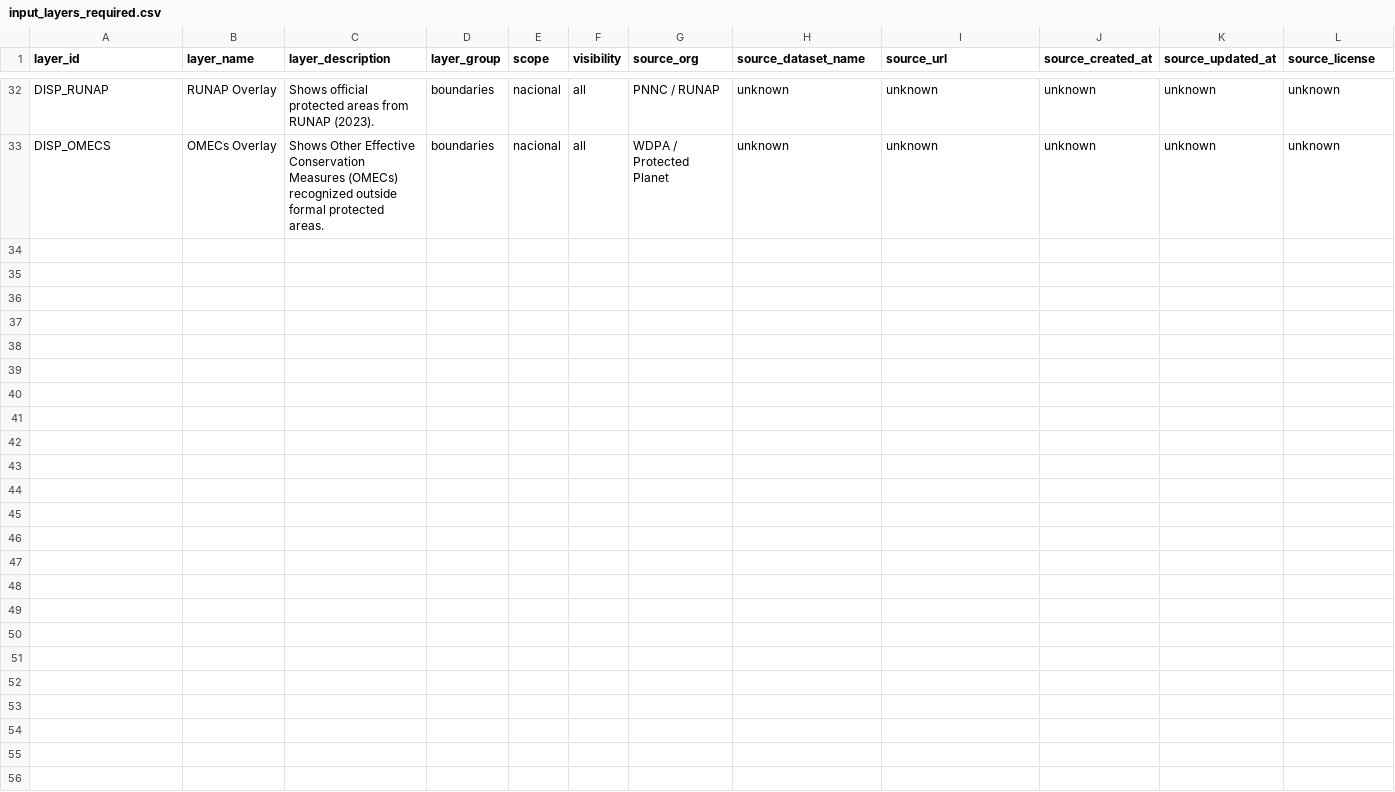
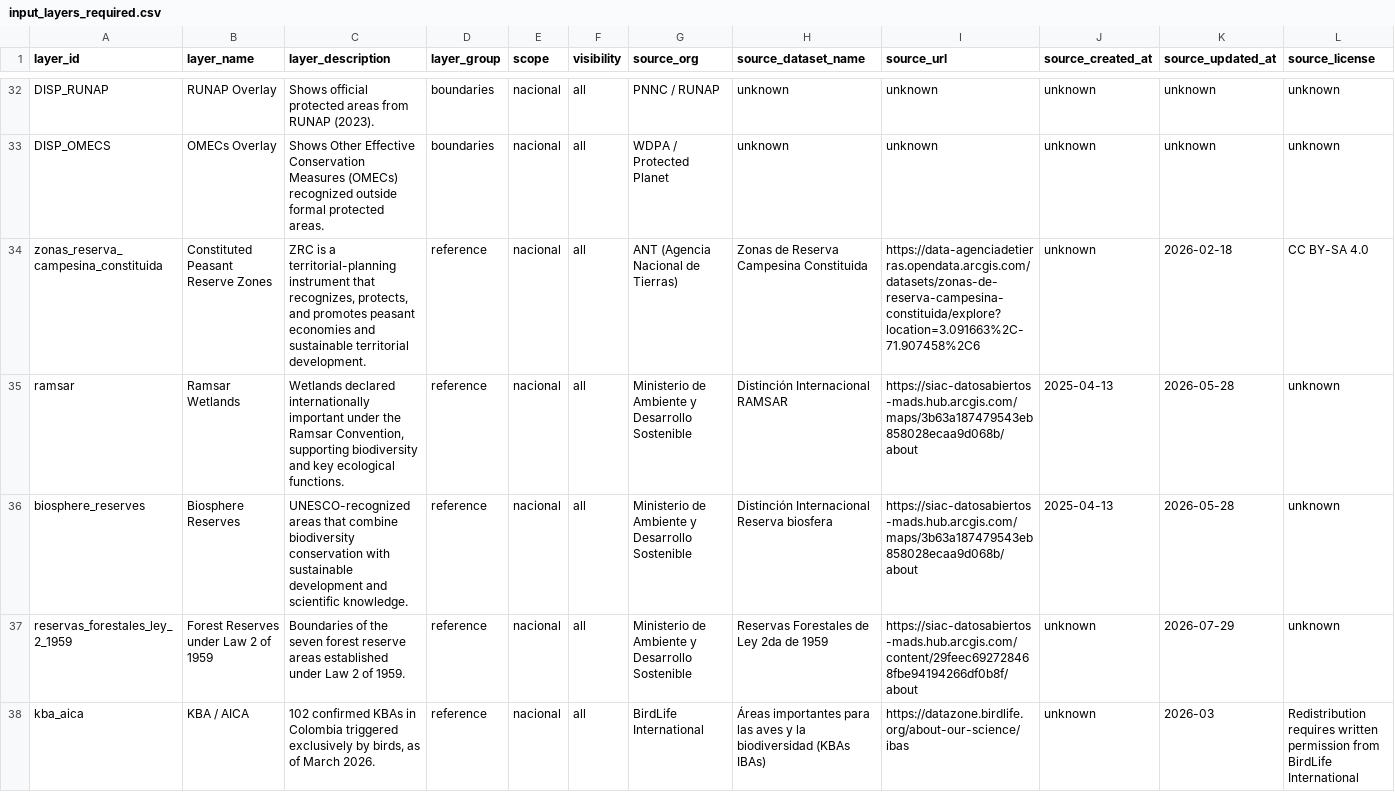
Before and after one commit to DISES-CI-UCSB/decision-making-tool, a CSV file: data/input_layers_required.csv, drawn as a sheet; only a part is shown, gaps mark what is left out; rows hold the shown columns only; the diff names each change by its address in the sheet, - before the commit and + after, or states it on an @@ line.

```diff
--- a/data/input_layers_required.csv
+++ b/data/input_layers_required.csv
+row 34: zonas_reserva_campesina_constituida | Constituted Peasant Reserve Zones | ZRC is a territorial-planning instrument that recognizes, protects, and promotes peasant economies and sustainable territorial development. | reference | nacional | all | ANT (Agencia Nacional de Tierras) | Zonas de Reserva Campesina Constituida | https://data-agenciadetierras.opendata.arcgis.com/datasets/zonas-de-reserva-campesina-constituida/explore?location=3.091663%2C-71.907458%2C6 | unknown | 2026-02-18 | CC BY-SA 4.0
+row 35: ramsar | Ramsar Wetlands | Wetlands declared internationally important under the Ramsar Convention, supporting biodiversity and key ecological functions. | reference | nacional | all | Ministerio de Ambiente y Desarrollo Sostenible | Distinción Internacional RAMSAR | https://siac-datosabiertos-mads.hub.arcgis.com/maps/3b63a187479543eb858028ecaa9d068b/about | 2025-04-13 | 2026-05-28 | unknown
+row 36: biosphere_reserves | Biosphere Reserves | UNESCO-recognized areas that combine biodiversity conservation with sustainable development and scientific knowledge. | reference | nacional | all | Ministerio de Ambiente y Desarrollo Sostenible | Distinción Internacional Reserva biosfera | https://siac-datosabiertos-mads.hub.arcgis.com/maps/3b63a187479543eb858028ecaa9d068b/about | 2025-04-13 | 2026-05-28 | unknown
+row 37: reservas_forestales_ley_2_1959 | Forest Reserves under Law 2 of 1959 | Boundaries of the seven forest reserve areas established under Law 2 of 1959. | reference | nacional | all | Ministerio de Ambiente y Desarrollo Sostenible | Reservas Forestales de Ley 2da de 1959 | https://siac-datosabiertos-mads.hub.arcgis.com/content/29feec692728468fbe94194266df0b8f/about | unknown | 2026-07-29 | unknown
+row 38: kba_aica | KBA / AICA | 102 confirmed KBAs in Colombia triggered exclusively by birds, as of March 2026. | reference | nacional | all | BirdLife International | Áreas importantes para las aves y la biodiversidad (KBAs IBAs) | https://datazone.birdlife.org/about-our-science/ibas | unknown | 2026-03 | Redistribution requires written permission from BirdLife International
```
Also changed, not shown: data/Capas de entrada _ Input Layers - Capas de entrada requeridas (2).csv, development-artifacts/layer-manifest/reports/category-review.csv, 25 other files.
